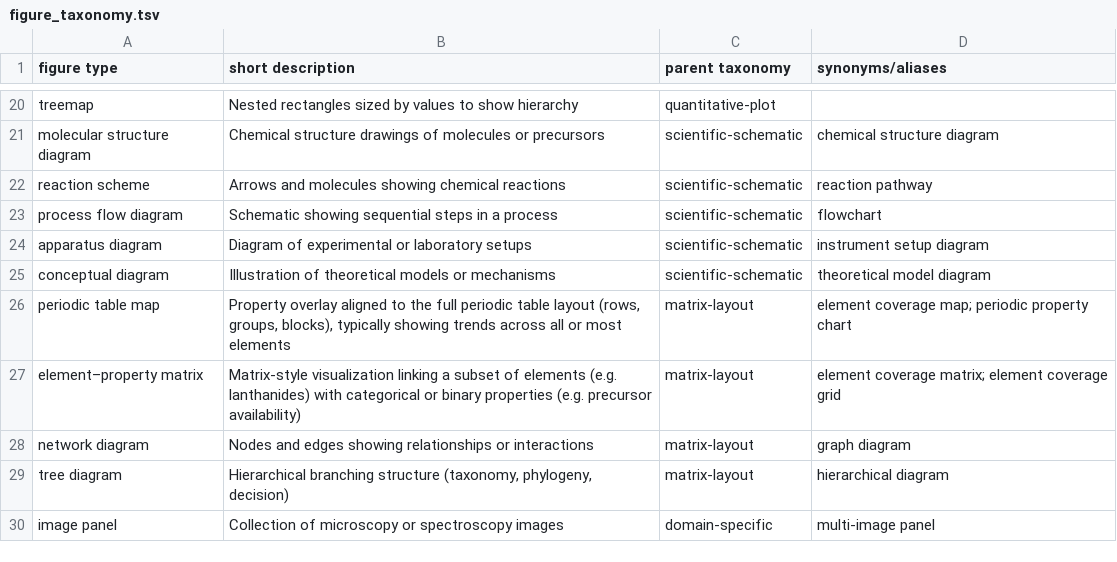
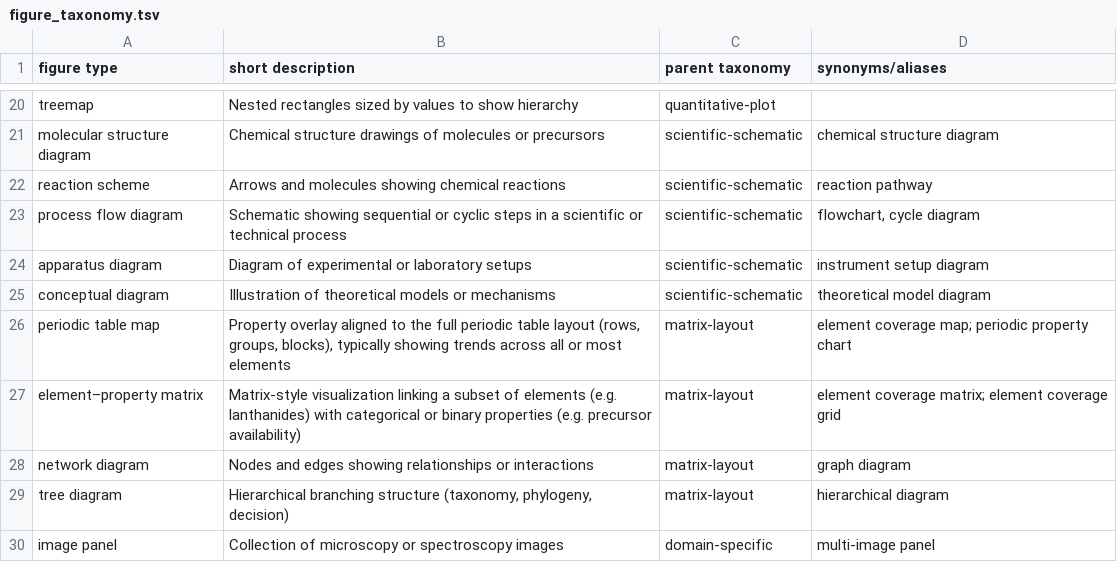
Before and after one commit to sciknoworg/ALD-E-ImageMiner, a TSV file: figure_taxonomy.tsv, drawn as a sheet; only a part is shown, gaps mark what is left out.

Commit message:
upload figure taxonomy

```diff
--- a/figure_taxonomy.tsv
+++ b/figure_taxonomy.tsv
@@ -22,3 +22,3 @@ molecular structure diagram	Chemical structure drawings of molecules or precurso
 reaction scheme	Arrows and molecules showing chemical reactions	scientific-schematic	reaction pathway
-process flow diagram	Schematic showing sequential steps in a process	scientific-schematic	flowchart
+process flow diagram	Schematic showing sequential or cyclic steps in a scientific or technical process	scientific-schematic	flowchart, cycle diagram
 apparatus diagram	Diagram of experimental or laboratory setups	scientific-schematic	instrument setup diagram
```
